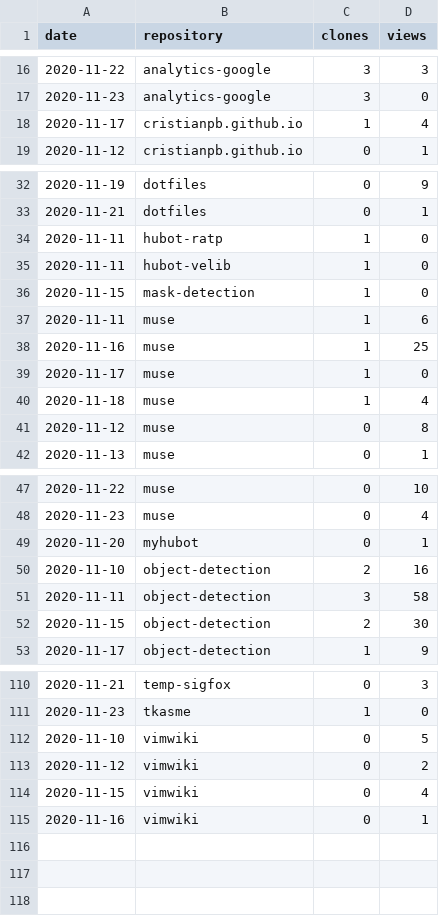
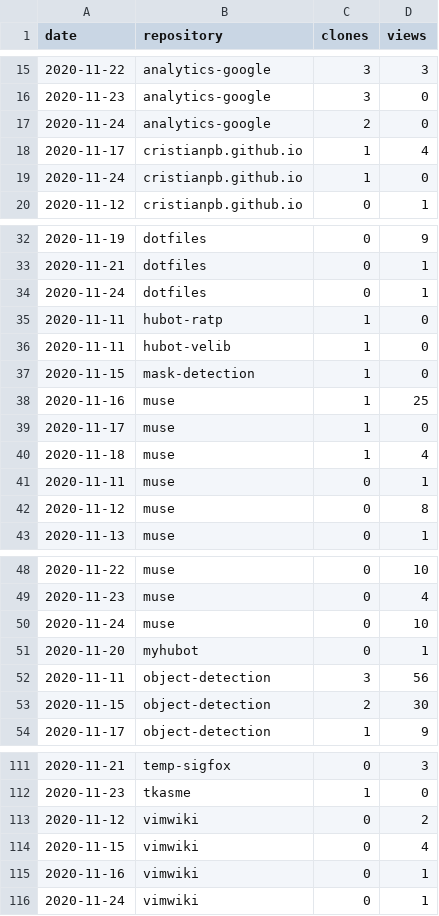
Before and after one commit to cristianpb/stats, a CSV file: github-visits.csv, drawn as a sheet; only a part is shown, gaps mark what is left out; the diff covers the shown part only.

```diff
--- a/github-visits.csv
+++ b/github-visits.csv
@@ -17,3 +16,5 @@ date,repository,clones,views
 2020-11-23,analytics-google,3,0
+2020-11-24,analytics-google,2,0
 2020-11-17,cristianpb.github.io,1,4
+2020-11-24,cristianpb.github.io,1,0
 2020-11-12,cristianpb.github.io,0,1
@@ -33,2 +33,3 @@ date,repository,clones,views
 2020-11-21,dotfiles,0,1
+2020-11-24,dotfiles,0,1
 2020-11-11,hubot-ratp,1,0
@@ -36,3 +37,2 @@ date,repository,clones,views
 2020-11-15,mask-detection,1,0
-2020-11-11,muse,1,6
 2020-11-16,muse,1,25
@@ -40,2 +40,3 @@ date,repository,clones,views
 2020-11-18,muse,1,4
+2020-11-11,muse,0,1
 2020-11-12,muse,0,8
@@ -48,5 +49,5 @@ date,repository,clones,views
 2020-11-23,muse,0,4
+2020-11-24,muse,0,10
 2020-11-20,myhubot,0,1
-2020-11-10,object-detection,2,16
-2020-11-11,object-detection,3,58
+2020-11-11,object-detection,3,56
 2020-11-15,object-detection,2,30
@@ -111,3 +112,2 @@ date,repository,clones,views
 2020-11-23,tkasme,1,0
-2020-11-10,vimwiki,0,5
 2020-11-12,vimwiki,0,2
@@ -115 +115,2 @@ date,repository,clones,views
 2020-11-16,vimwiki,0,1
+2020-11-24,vimwiki,0,1
```
Also changed, not shown: 3 added rows and 5 removed rows elsewhere in this file, github-repositories.csv.
